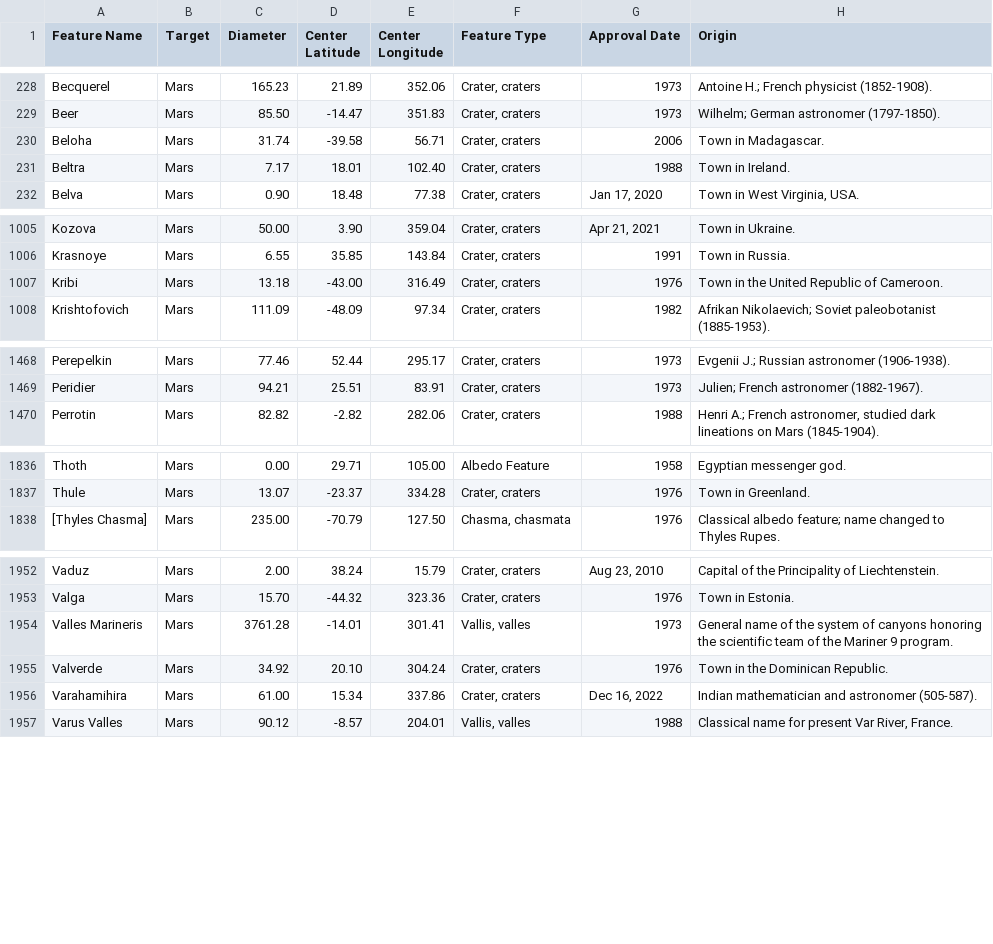
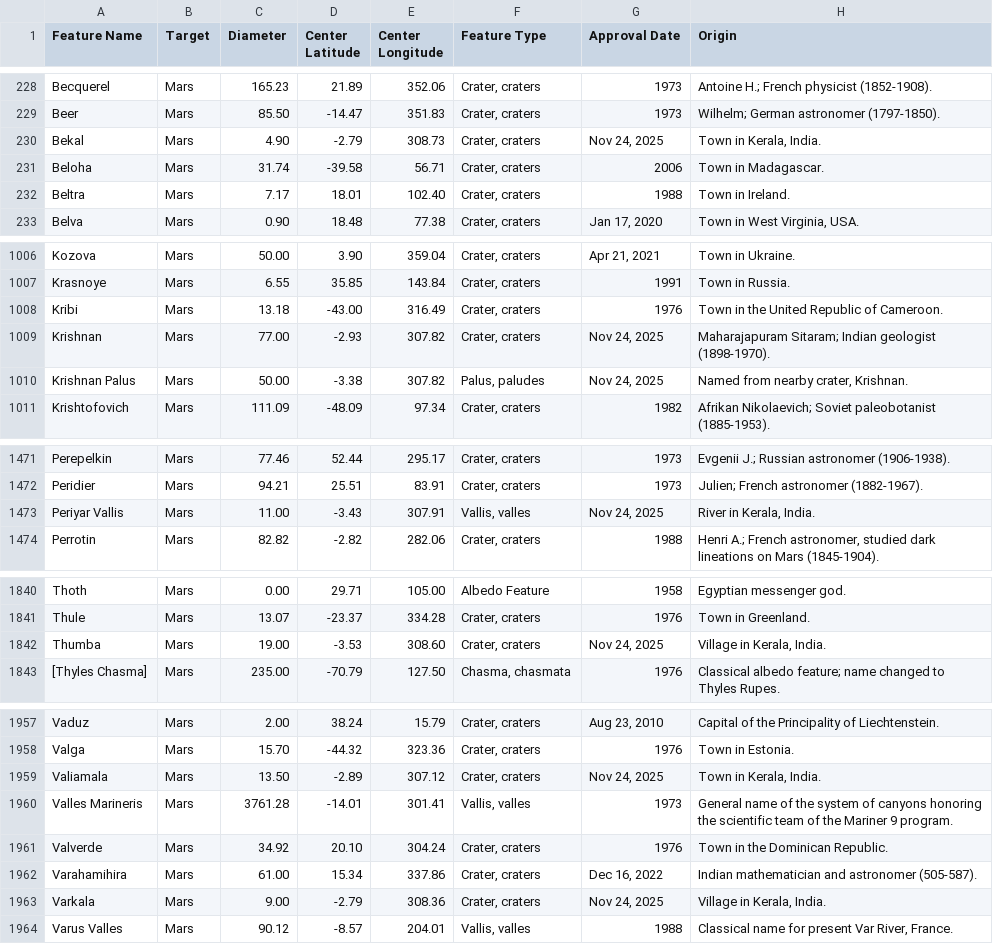
Before and after one commit to OpenSpace/geocode.openspaceproject.com, a CSV file: data/mars.csv, drawn as a sheet; only a part is shown, gaps mark what is left out; the diff covers the shown part only.

Commit message:
Update data based on the USGS Gazetteer

```diff
--- a/data/mars.csv
+++ b/data/mars.csv
@@ -229,2 +229,3 @@ Becquerel,Mars,165.23,21.89,352.06,"Crater, craters",1973,Antoine H.; French phy
 Beer,Mars,85.50,-14.47,351.83,"Crater, craters",1973,Wilhelm; German astronomer (1797-1850).
+Bekal,Mars,4.90,-2.79,308.73,"Crater, craters","Nov 24, 2025","Town in Kerala, India."
 Beloha,Mars,31.74,-39.58,56.71,"Crater, craters",2006,Town in Madagascar.
@@ -1007,2 +1008,4 @@ Krasnoye,Mars,6.55,35.85,143.84,"Crater, craters",1991,Town in Russia.
 Kribi,Mars,13.18,-43.00,316.49,"Crater, craters",1976,Town in the United Republic of Cameroon.
+Krishnan,Mars,77.00,-2.93,307.82,"Crater, craters","Nov 24, 2025",Maharajapuram Sitaram; Indian geologist (1898-1970).
+Krishnan Palus,Mars,50.00,-3.38,307.82,"Palus, paludes","Nov 24, 2025","Named from nearby crater, Krishnan."
 Krishtofovich,Mars,111.09,-48.09,97.34,"Crater, craters",1982,Afrikan Nikolaevich; Soviet paleobotanist (1885-1953).
@@ -1469,2 +1472,3 @@ Perepelkin,Mars,77.46,52.44,295.17,"Crater, craters",1973,Evgenii J.; Russian as
 Peridier,Mars,94.21,25.51,83.91,"Crater, craters",1973,Julien; French astronomer (1882-1967).
+Periyar Vallis,Mars,11.00,-3.43,307.91,"Vallis, valles","Nov 24, 2025","River in Kerala, India."
 Perrotin,Mars,82.82,-2.82,282.06,"Crater, craters",1988,"Henri A.; French astronomer, studied dark lineations on Mars (1845-1904)."
@@ -1837,2 +1841,3 @@ Thoth,Mars,0.00,29.71,105.00,Albedo Feature,1958,Egyptian messenger god.
 Thule,Mars,13.07,-23.37,334.28,"Crater, craters",1976,Town in Greenland.
+Thumba,Mars,19.00,-3.53,308.60,"Crater, craters","Nov 24, 2025","Village in Kerala, India."
 [Thyles Chasma],Mars,235.00,-70.79,127.50,"Chasma, chasmata",1976,Classical albedo feature; name changed to Thyles Rupes.
@@ -1953,2 +1958,3 @@ Vaduz,Mars,2.00,38.24,15.79,"Crater, craters","Aug 23, 2010",Capital of the Prin
 Valga,Mars,15.70,-44.32,323.36,"Crater, craters",1976,Town in Estonia.
+Valiamala,Mars,13.50,-2.89,307.12,"Crater, craters","Nov 24, 2025","Town in Kerala, India."
 Valles Marineris,Mars,3761.28,-14.01,301.41,"Vallis, valles",1973,General name of the system of canyons honoring the scientific team of the Mariner 9 program.
@@ -1956,2 +1962,3 @@ Valverde,Mars,34.92,20.10,304.24,"Crater, craters",1976,Town in the Dominican Re
 Varahamihira,Mars,61.00,15.34,337.86,"Crater, craters","Dec 16, 2022",Indian mathematician and astronomer (505-587).
+Varkala,Mars,9.00,-2.79,308.36,"Crater, craters","Nov 24, 2025","Village in Kerala, India."
 Varus Valles,Mars,90.12,-8.57,204.01,"Vallis, valles",1988,"Classical name for present Var River, France."
```
Also changed, not shown: 2 moved rows elsewhere in this file.
